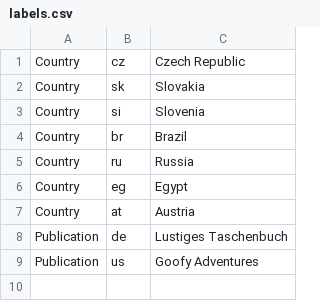
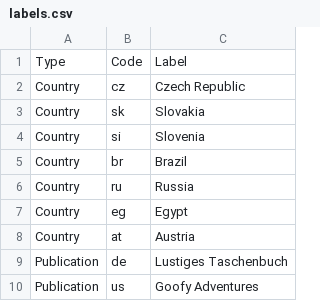
Before and after one commit to bperel/cards, a CSV file: misc/book-separators/labels.csv, drawn as a sheet.

```diff
--- a/misc/book-separators/labels.csv
+++ b/misc/book-separators/labels.csv
@@ -1 +1,2 @@
+Type;Code;Label
 Country;cz;Czech Republic
```
Also changed, not shown: 3 other files.
